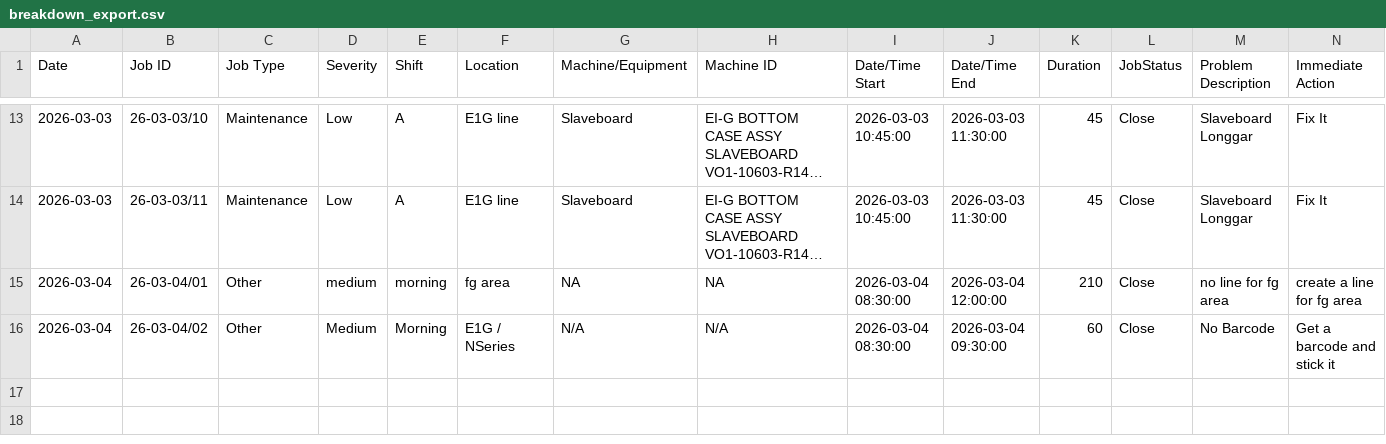
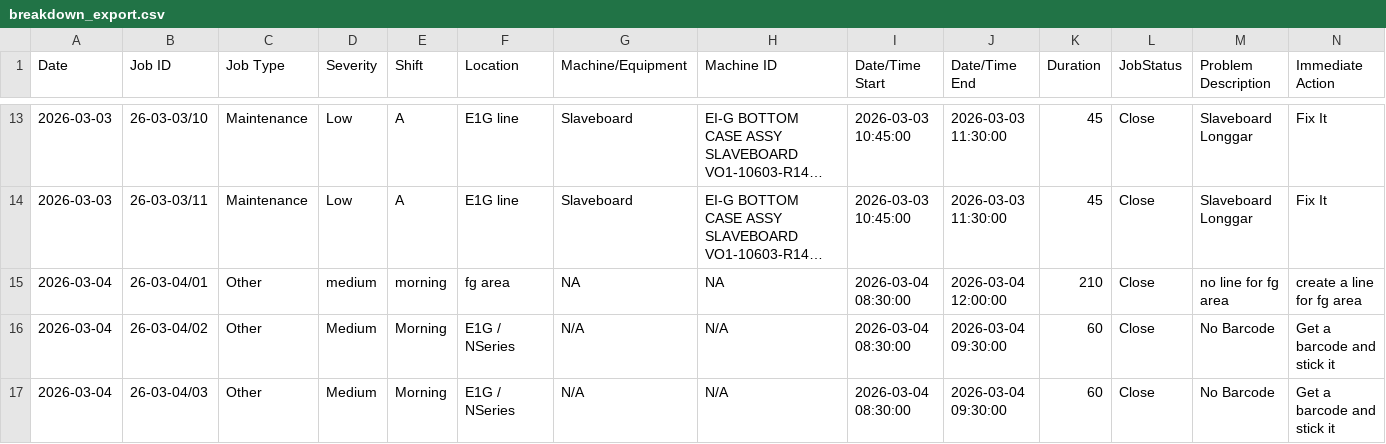
Before and after one commit to azlihanifiah/ME-Dashboard, a CSV file: data/breakdown_export.csv, drawn as a sheet; only a part is shown, gaps mark what is left out; long unchanged cells end in …; rows hold the shown columns only; the diff names each change by its address in the sheet, - before the commit and + after, or states it on an @@ line.

Commit message:
Auto-save: Update breakdown report (2026-03-04 10:28:11)

```diff
--- a/data/breakdown_export.csv
+++ b/data/breakdown_export.csv
+row 17: 2026-03-04 | 26-03-04/03 | Other | Medium | Morning | E1G / NSeries | N/A | N/A | 2026-03-04 08:30:00 | 2026-03-04 09:30:00 | 60 | Close | No Barcode | Get a barcode and stick it
```
Also changed, not shown: 1 other file.
